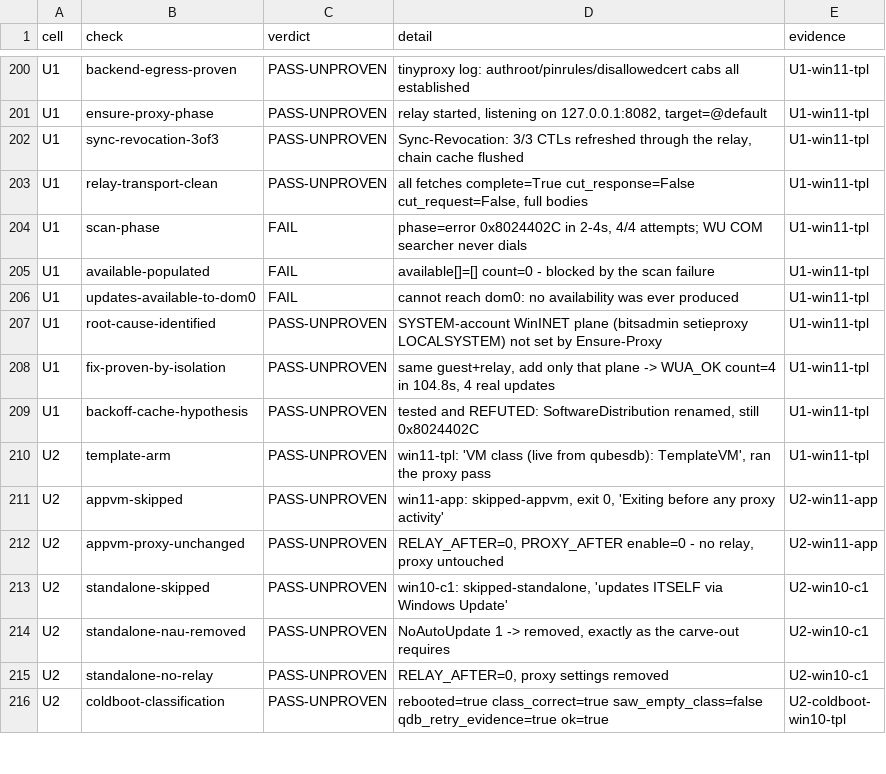
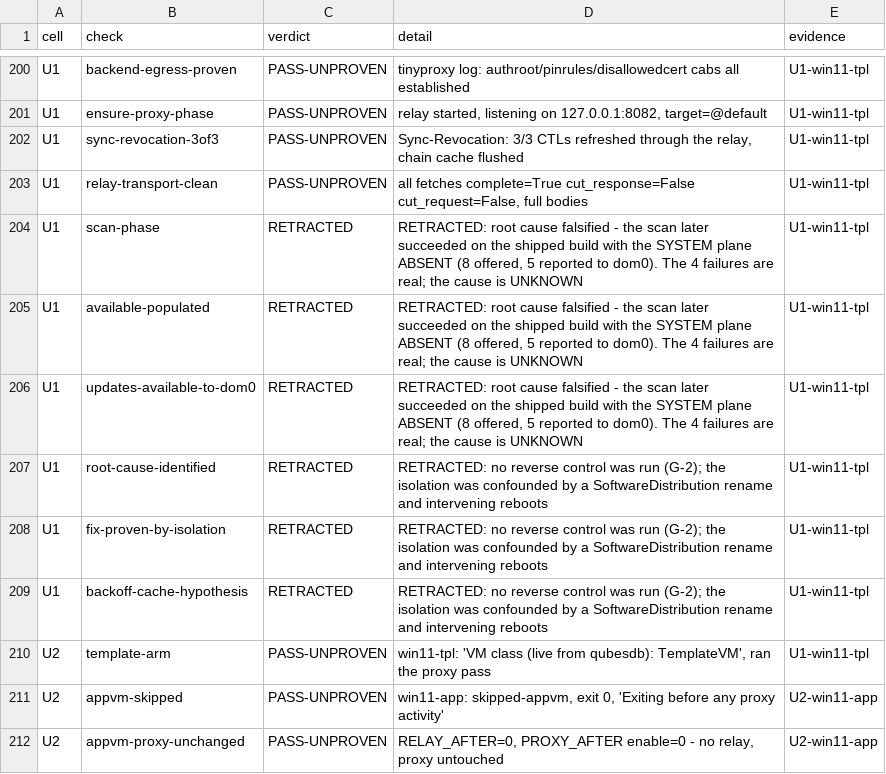
Before and after one commit to arkenoi/qubes-win-idd-driver, a TSV file: docs/verdicts-4.3.16.tsv, drawn as a sheet; only a part is shown, gaps mark what is left out; the shorter side is filled out with more unchanged rows.

```diff
--- a/docs/verdicts-4.3.16.tsv
+++ b/docs/verdicts-4.3.16.tsv
@@ -203,8 +203,8 @@ U1	sync-revocation-3of3	PASS-UNPROVEN	Sync-Revocation: 3/3 CTLs refreshed throug
 U1	relay-transport-clean	PASS-UNPROVEN	all fetches complete=True cut_response=False cut_request=False, full bodies	U1-win11-tpl
-U1	scan-phase	FAIL	phase=error 0x8024402C in 2-4s, 4/4 attempts; WU COM searcher never dials	U1-win11-tpl
-U1	available-populated	FAIL	available[]=[] count=0 - blocked by the scan failure	U1-win11-tpl
-U1	updates-available-to-dom0	FAIL	cannot reach dom0: no availability was ever produced	U1-win11-tpl
-U1	root-cause-identified	PASS-UNPROVEN	SYSTEM-account WinINET plane (bitsadmin setieproxy LOCALSYSTEM) not set by Ensure-Proxy	U1-win11-tpl
-U1	fix-proven-by-isolation	PASS-UNPROVEN	same guest+relay, add only that plane -> WUA_OK count=4 in 104.8s, 4 real updates	U1-win11-tpl
-U1	backoff-cache-hypothesis	PASS-UNPROVEN	tested and REFUTED: SoftwareDistribution renamed, still 0x8024402C	U1-win11-tpl
+U1	scan-phase	RETRACTED	RETRACTED: root cause falsified - the scan later succeeded on the shipped build with the SYSTEM plane ABSENT (8 offered, 5 reported to dom0). The 4 failures are real; the cause is UNKNOWN	U1-win11-tpl
+U1	available-populated	RETRACTED	RETRACTED: root cause falsified - the scan later succeeded on the shipped build with the SYSTEM plane ABSENT (8 offered, 5 reported to dom0). The 4 failures are real; the cause is UNKNOWN	U1-win11-tpl
+U1	updates-available-to-dom0	RETRACTED	RETRACTED: root cause falsified - the scan later succeeded on the shipped build with the SYSTEM plane ABSENT (8 offered, 5 reported to dom0). The 4 failures are real; the cause is UNKNOWN	U1-win11-tpl
+U1	root-cause-identified	RETRACTED	RETRACTED: no reverse control was run (G-2); the isolation was confounded by a SoftwareDistribution rename and intervening reboots	U1-win11-tpl
+U1	fix-proven-by-isolation	RETRACTED	RETRACTED: no reverse control was run (G-2); the isolation was confounded by a SoftwareDistribution rename and intervening reboots	U1-win11-tpl
+U1	backoff-cache-hypothesis	RETRACTED	RETRACTED: no reverse control was run (G-2); the isolation was confounded by a SoftwareDistribution rename and intervening reboots	U1-win11-tpl
 U2	template-arm	PASS-UNPROVEN	win11-tpl: 'VM class (live from qubesdb): TemplateVM', ran the proxy pass	U1-win11-tpl
```
Also changed, not shown: 2 other files.
